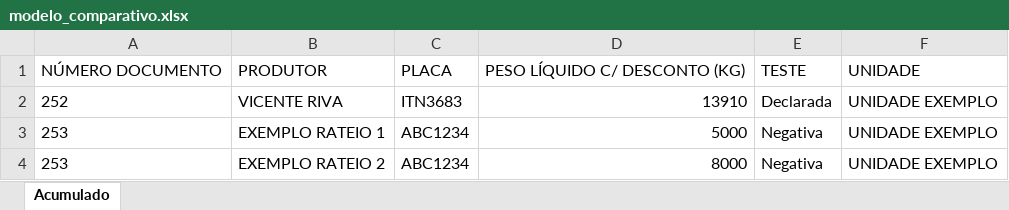
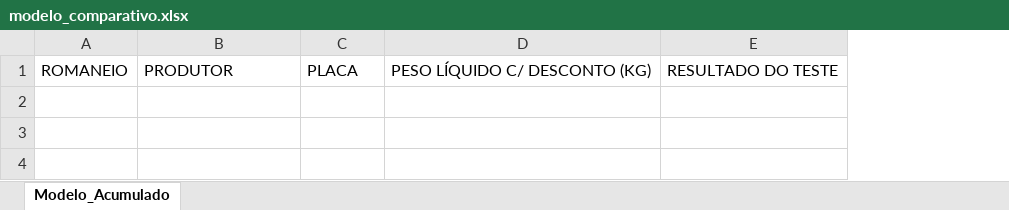
Before and after one commit to alangustavodiasdasilva/harvest-auditoria, an Excel workbook: public/modelo_comparativo.xlsx, sheet Modelo_Acumulado, drawn as a sheet; values as stored, in another font and other column widths than the file's, no borders; removed rows and columns are numbered as before the commit, all else as after; the diff names each change by its address in the sheet, - before the commit and + after, or states it on an @@ line.

Commit message:
docs: simplifica modelo de planilha de comparativo

```diff
--- a/public/modelo_comparativo.xlsx (sheet Modelo_Acumulado)
+++ b/public/modelo_comparativo.xlsx (sheet Modelo_Acumulado)
-sheet tab: Acumulado
+sheet tab: Modelo_Acumulado
-column A, row 1: NÚMERO DOCUMENTO
+column A, row 1: ROMANEIO
-column E, row 1: TESTE
-column F, row 1: UNIDADE
+column E, row 1: RESULTADO DO TESTE
-row 2: 252 | VICENTE RIVA | ITN3683 | 13910 | Declarada | UNIDADE EXEMPLO
-row 3: 253 | EXEMPLO RATEIO 1 | ABC1234 | 5000 | Negativa | UNIDADE EXEMPLO
-row 4: 253 | EXEMPLO RATEIO 2 | ABC1234 | 8000 | Negativa | UNIDADE EXEMPLO
```
Also changed, not shown: 1 other file.
